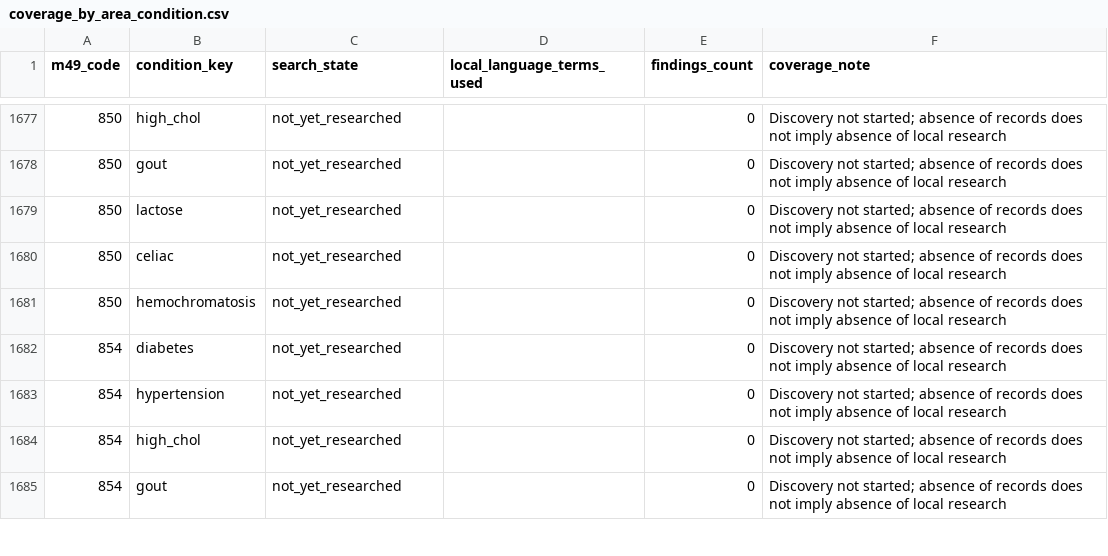
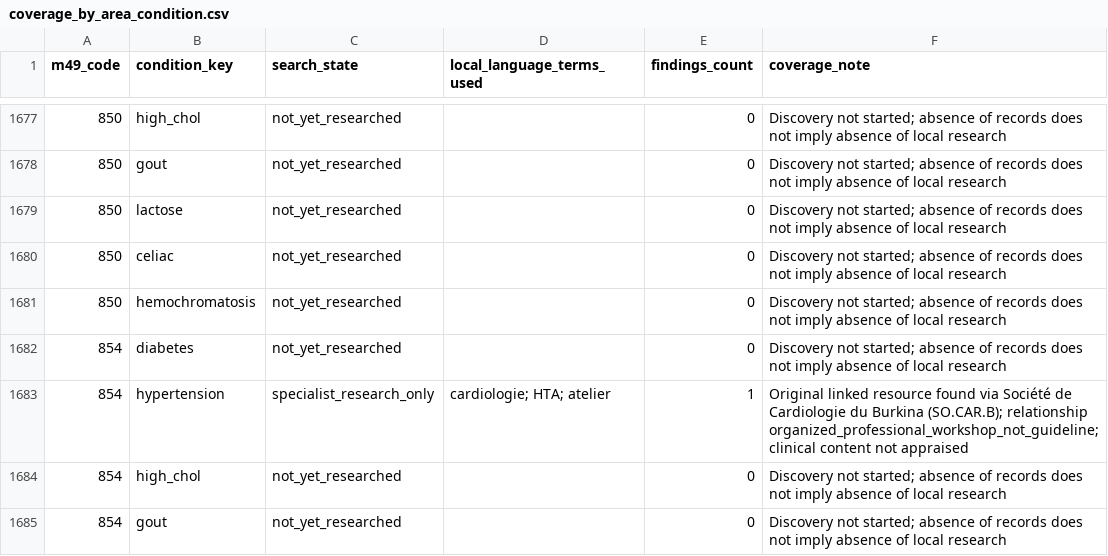
Before and after one commit to PortalHunter/Ethnicy-Based-Optimal-Weight, a CSV file: docs/atlas/handoffs/team-b/data/coverage_by_area_condition.csv, drawn as a sheet; only a part is shown, gaps mark what is left out; the diff covers the shown part only.

```diff
--- a/docs/atlas/handoffs/team-b/data/coverage_by_area_condition.csv
+++ b/docs/atlas/handoffs/team-b/data/coverage_by_area_condition.csv
@@ -1682,3 +1682,3 @@
 "854","diabetes","not_yet_researched","","0","Discovery not started; absence of records does not imply absence of local research"
-"854","hypertension","not_yet_researched","","0","Discovery not started; absence of records does not imply absence of local research"
+"854","hypertension","specialist_research_only","cardiologie; HTA; atelier","1","Original linked resource found via Société de Cardiologie du Burkina (SO.CAR.B); relationship organized_professional_workshop_not_guideline; clinical content not appraised"
 "854","high_chol","not_yet_researched","","0","Discovery not started; absence of records does not imply absence of local research"
```
Also changed, not shown: 24 edited cells elsewhere in this file, docs/atlas/handoffs/team-b/data/condition_organizations.csv, docs/atlas/handoffs/team-b/data/publication_context.csv, 7 other files.
